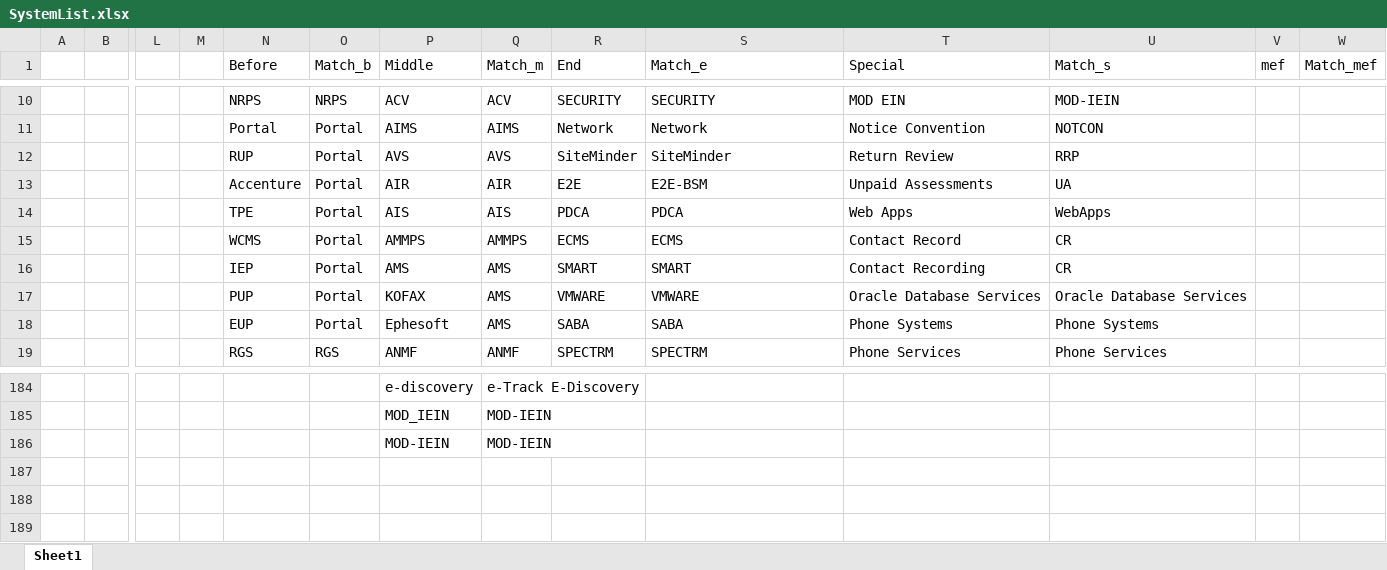
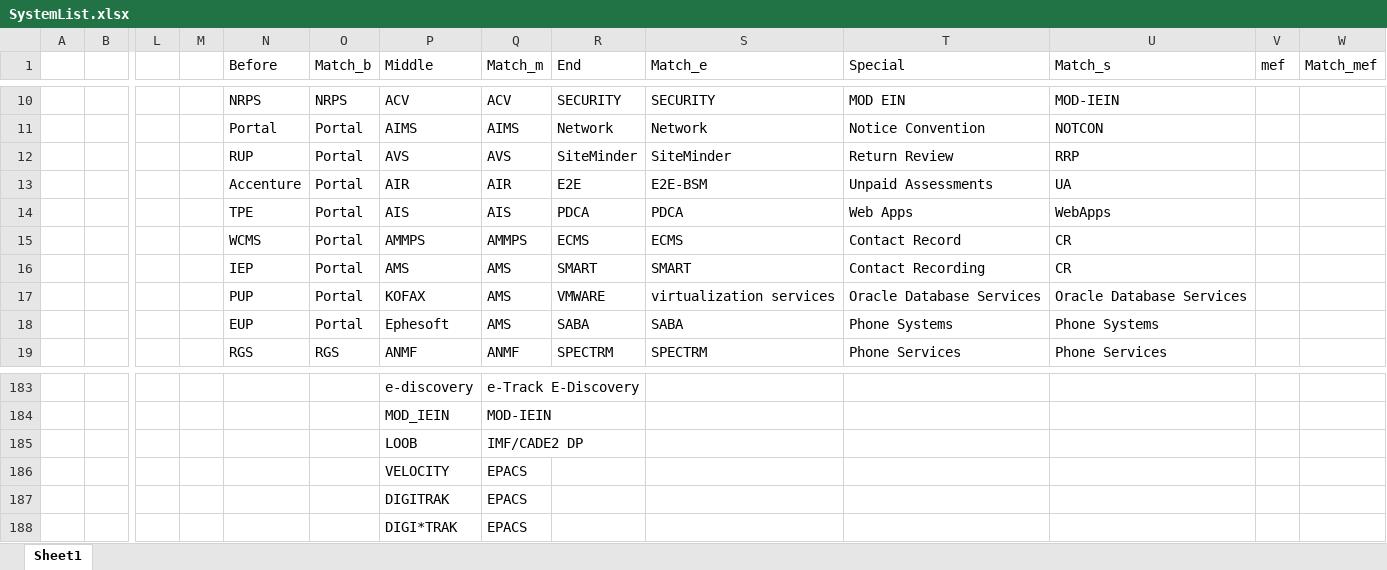
Before and after one commit to cjiang2000/IncidentClassification, an Excel workbook: SystemList.xlsx, sheet Sheet1, drawn as a sheet; only a part is shown, gaps mark what is left out; values as stored, in another font and other column widths than the file's, no borders; removed rows and columns are numbered as before the commit, all else as after; rows hold the shown columns only; the diff covers the shown part only; the diff names each change by its address in the sheet, - before the commit and + after, or states it on an @@ line.

```diff
--- a/SystemList.xlsx (sheet Sheet1)
+++ b/SystemList.xlsx (sheet Sheet1)
-S17 (Match_e): VMWARE
+S17 (Match_e): virtualization services
-row 186:  |  |  |  |  |  | MOD-IEIN | MOD-IEIN
+row 185:  |  |  |  |  |  | LOOB | IMF/CADE2 DP
+row 186:  |  |  |  |  |  | VELOCITY | EPACS
+row 187:  |  |  |  |  |  | DIGITRAK | EPACS
+row 188:  |  |  |  |  |  | DIGI*TRAK | EPACS
```
Also changed, not shown: other rows of this sheet, output.xlsx, 1 other file.
